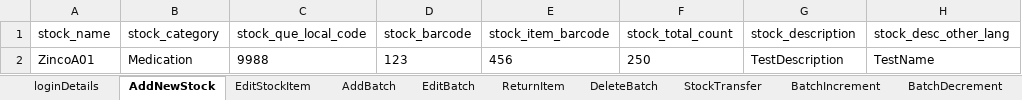
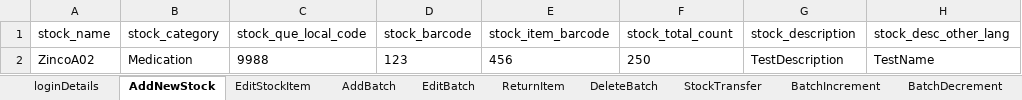
Before and after one commit to manojvyavahare27/DemoServerCellma4ClinicalAuto-, an Excel workbook: ExcelFiles/StockDomain.xlsx, sheet AddNewStock, drawn as a sheet; only a part is shown; values as stored, in another font and other column widths than the file's, no borders; the diff names each change by its address in the sheet, - before the commit and + after, or states it on an @@ line.

Commit message:
stock excel

```diff
--- a/ExcelFiles/StockDomain.xlsx (sheet AddNewStock)
+++ b/ExcelFiles/StockDomain.xlsx (sheet AddNewStock)
-A2 (stock_name): ZincoA01
+A2 (stock_name): ZincoA02
```
Also changed, not shown: sheet EditStockItem.
